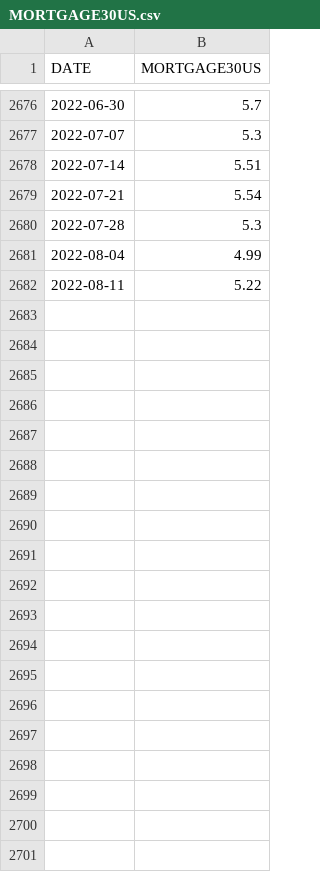
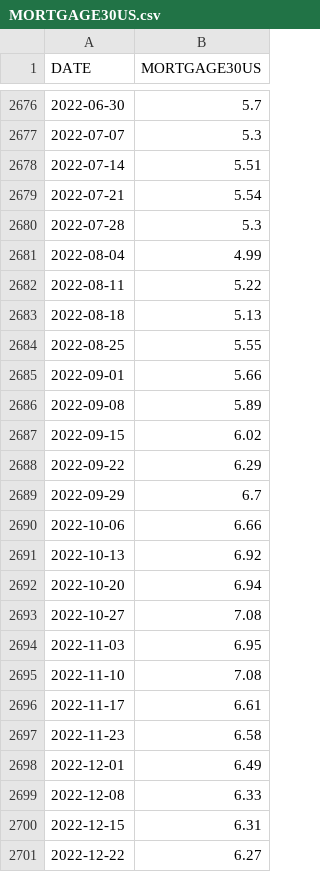
Before and after one commit to tommysoonami/house_prices_ai, a CSV file: MORTGAGE30US.csv, drawn as a sheet; only a part is shown, gaps mark what is left out; the diff covers the shown part only.

```diff
--- a/MORTGAGE30US.csv
+++ b/MORTGAGE30US.csv
@@ -2682 +2682,20 @@ DATE,MORTGAGE30US
 2022-08-11,5.22
+2022-08-18,5.13
+2022-08-25,5.55
+2022-09-01,5.66
+2022-09-08,5.89
+2022-09-15,6.02
+2022-09-22,6.29
+2022-09-29,6.7
+2022-10-06,6.66
+2022-10-13,6.92
+2022-10-20,6.94
+2022-10-27,7.08
+2022-11-03,6.95
+2022-11-10,7.08
+2022-11-17,6.61
+2022-11-23,6.58
+2022-12-01,6.49
+2022-12-08,6.33
+2022-12-15,6.31
+2022-12-22,6.27
```
Also changed, not shown: 22 added rows elsewhere in this file, CPIAUCSL.csv, RRVRUSQ156N.csv, 8 other files.
